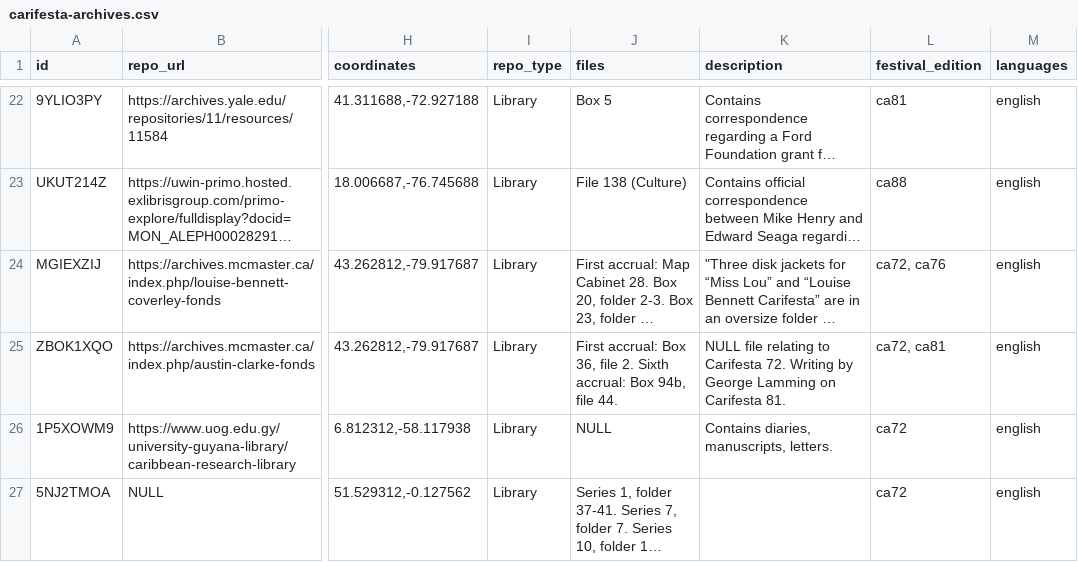
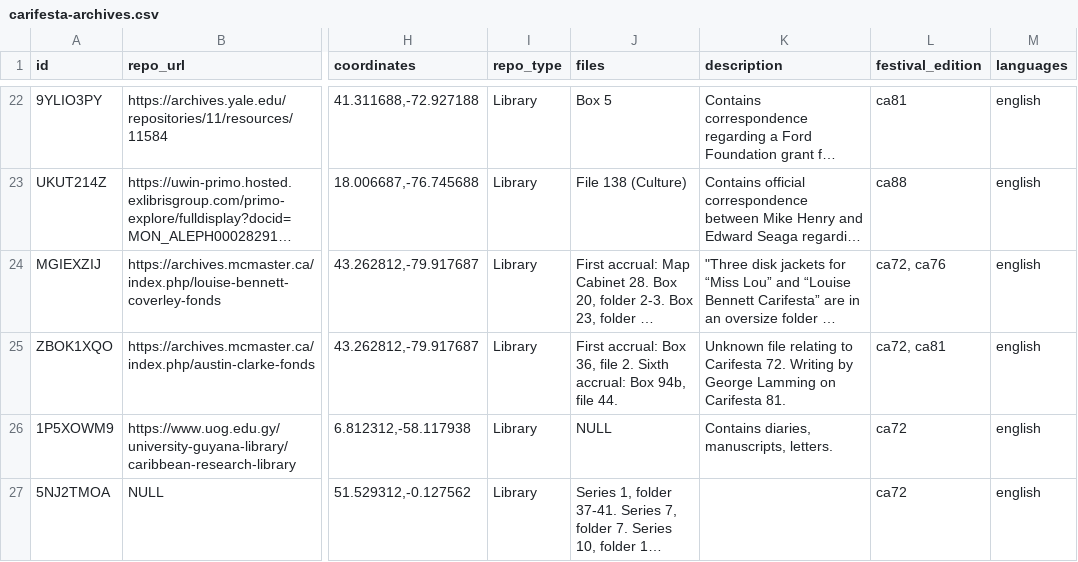
Before and after one commit to rjkooiker/carifesta-archives, a CSV file: carifesta-archives.csv, drawn as a sheet; only a part is shown, gaps mark what is left out; long unchanged cells end in …; the diff names each change by its address in the sheet, - before the commit and + after, or states it on an @@ line.

```diff
--- a/carifesta-archives.csv
+++ b/carifesta-archives.csv
-K25 (description): NULL file relating…
+K25 (description): Unknown file relating…
```
Also changed, not shown: 1 other file.
